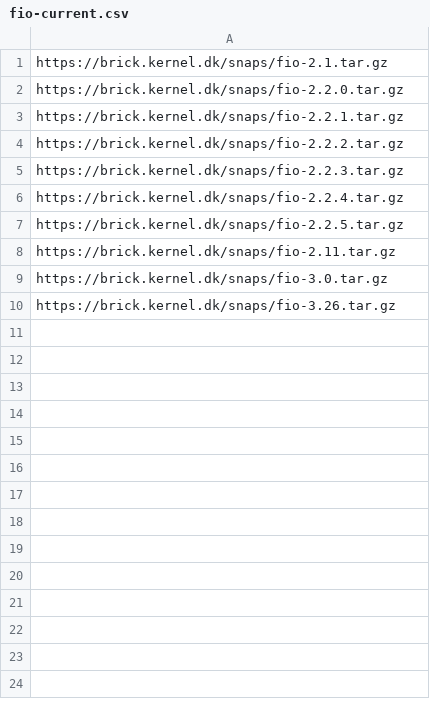
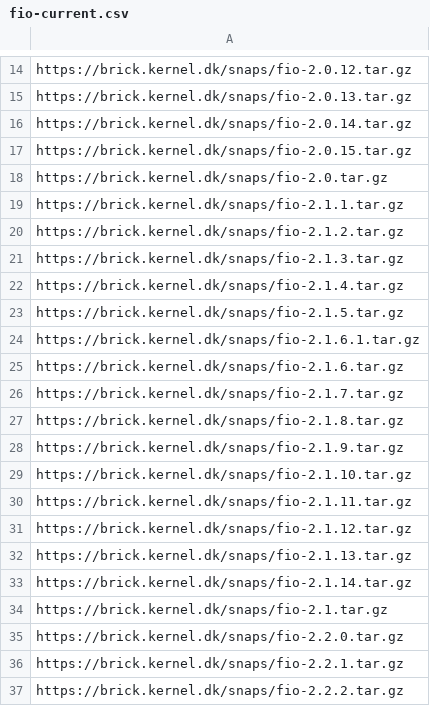
Before and after one commit to devizer/KernelManagementLab, a CSV file: fio.lab/fio-current.csv, drawn as a sheet; only a part is shown, gaps mark what is left out; the shorter side is filled out with more unchanged rows; the diff covers the shown part only.

```diff
--- a/fio.lab/fio-current.csv
+++ b/fio.lab/fio-current.csv
@@ -1 +14,21 @@
+https://brick.kernel.dk/snaps/fio-2.0.12.tar.gz
+https://brick.kernel.dk/snaps/fio-2.0.13.tar.gz
+https://brick.kernel.dk/snaps/fio-2.0.14.tar.gz
+https://brick.kernel.dk/snaps/fio-2.0.15.tar.gz
+https://brick.kernel.dk/snaps/fio-2.0.tar.gz
+https://brick.kernel.dk/snaps/fio-2.1.1.tar.gz
+https://brick.kernel.dk/snaps/fio-2.1.2.tar.gz
+https://brick.kernel.dk/snaps/fio-2.1.3.tar.gz
+https://brick.kernel.dk/snaps/fio-2.1.4.tar.gz
+https://brick.kernel.dk/snaps/fio-2.1.5.tar.gz
+https://brick.kernel.dk/snaps/fio-2.1.6.1.tar.gz
+https://brick.kernel.dk/snaps/fio-2.1.6.tar.gz
+https://brick.kernel.dk/snaps/fio-2.1.7.tar.gz
+https://brick.kernel.dk/snaps/fio-2.1.8.tar.gz
+https://brick.kernel.dk/snaps/fio-2.1.9.tar.gz
+https://brick.kernel.dk/snaps/fio-2.1.10.tar.gz
+https://brick.kernel.dk/snaps/fio-2.1.11.tar.gz
+https://brick.kernel.dk/snaps/fio-2.1.12.tar.gz
+https://brick.kernel.dk/snaps/fio-2.1.13.tar.gz
+https://brick.kernel.dk/snaps/fio-2.1.14.tar.gz
 https://brick.kernel.dk/snaps/fio-2.1.tar.gz
```
Also changed, not shown: 64 added rows elsewhere in this file, 3 other files.
